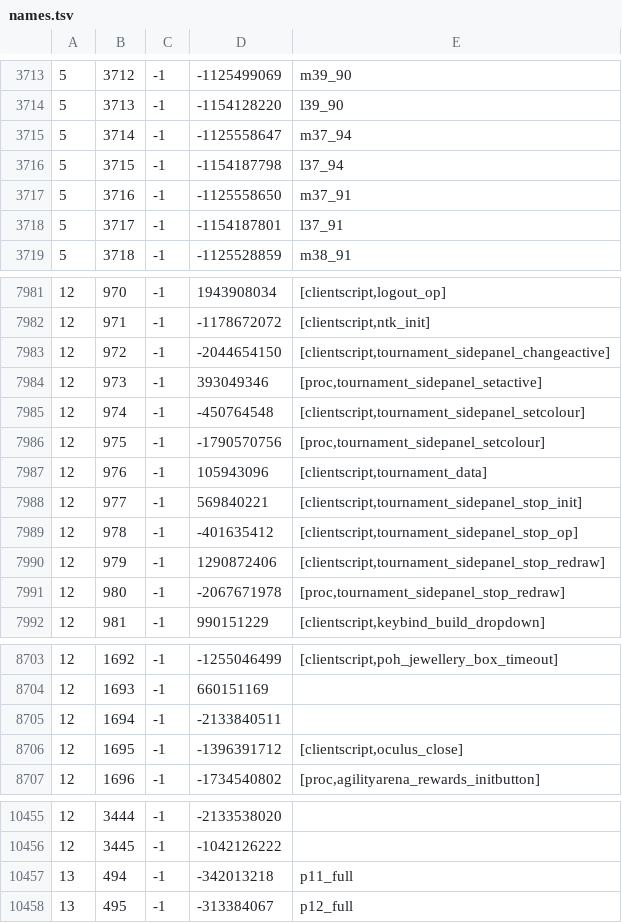
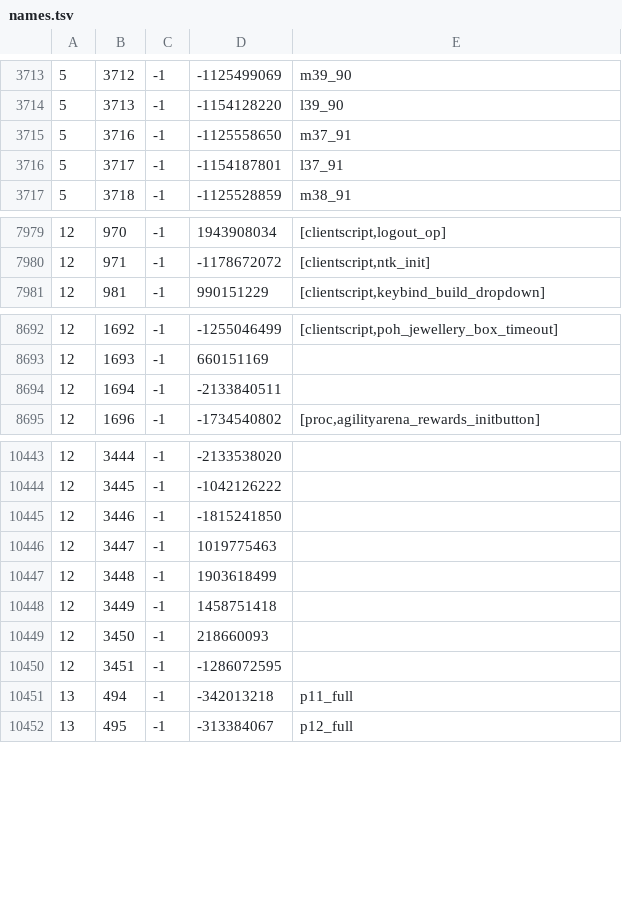
Before and after one commit to RuneStar/cache-names, a TSV file: names.tsv, drawn as a sheet; only a part is shown, gaps mark what is left out; the diff covers the shown part only.

```diff
--- a/names.tsv
+++ b/names.tsv
@@ -3714,4 +3714,2 @@
 5	3713	-1	-1154128220	l39_90
-5	3714	-1	-1125558647	m37_94
-5	3715	-1	-1154187798	l37_94
 5	3716	-1	-1125558650	m37_91
@@ -7982,11 +7980,2 @@
 12	971	-1	-1178672072	[clientscript,ntk_init]
-12	972	-1	-2044654150	[clientscript,tournament_sidepanel_changeactive]
-12	973	-1	393049346	[proc,tournament_sidepanel_setactive]
-12	974	-1	-450764548	[clientscript,tournament_sidepanel_setcolour]
-12	975	-1	-1790570756	[proc,tournament_sidepanel_setcolour]
-12	976	-1	105943096	[clientscript,tournament_data]
-12	977	-1	569840221	[clientscript,tournament_sidepanel_stop_init]
-12	978	-1	-401635412	[clientscript,tournament_sidepanel_stop_op]
-12	979	-1	1290872406	[clientscript,tournament_sidepanel_stop_redraw]
-12	980	-1	-2067671978	[proc,tournament_sidepanel_stop_redraw]
 12	981	-1	990151229	[clientscript,keybind_build_dropdown]
@@ -8705,3 +8694,2 @@
 12	1694	-1	-2133840511	
-12	1695	-1	-1396391712	[clientscript,oculus_close]
 12	1696	-1	-1734540802	[proc,agilityarena_rewards_initbutton]
@@ -10456,2 +10444,8 @@
 12	3445	-1	-1042126222	
+12	3446	-1	-1815241850	
+12	3447	-1	1019775463	
+12	3448	-1	1903618499	
+12	3449	-1	1458751418	
+12	3450	-1	218660093	
+12	3451	-1	-1286072595	
 13	494	-1	-342013218	p11_full
```
Also changed, not shown: 4 edited cells elsewhere in this file, name-hashes.tsv.
